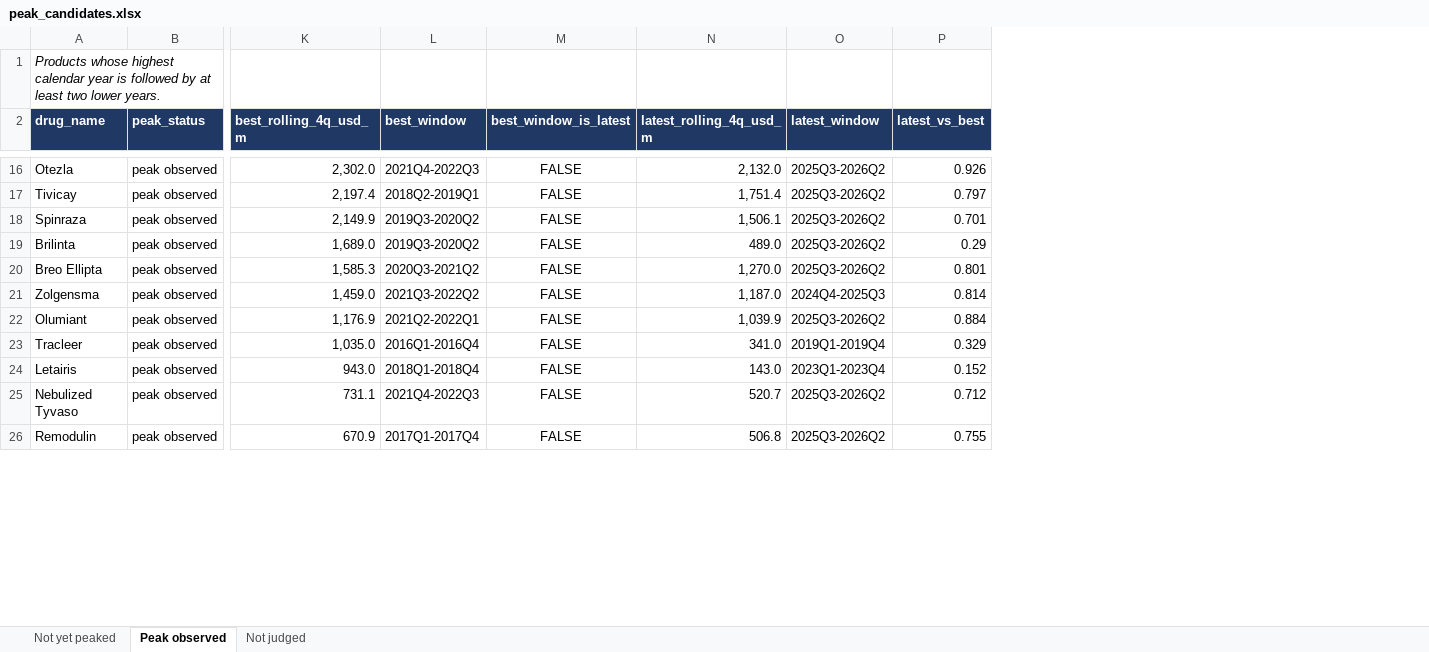
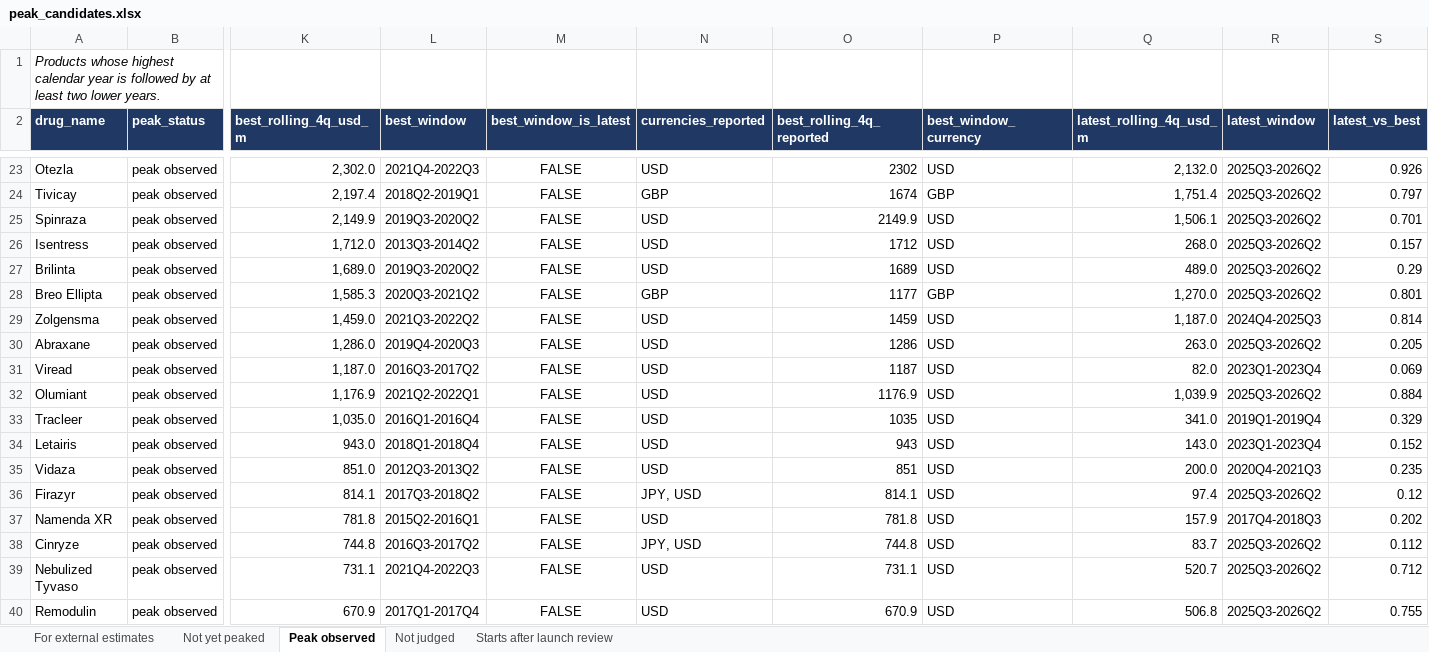
Before and after one commit to shourya0523/pharma-analog-uptake-workbench, an Excel workbook: exports/peak_candidates.xlsx, sheet Peak observed, drawn as a sheet; only a part is shown, gaps mark what is left out; values as stored, in another font and other column widths than the file's, no borders; rows hold the shown columns only; the diff covers the shown part only; the diff names each change by its address in the sheet, - before the commit and + after, or states it on an @@ line.

```diff
--- a/exports/peak_candidates.xlsx (sheet Peak observed)
+++ b/exports/peak_candidates.xlsx (sheet Peak observed)
+sheet tab: For external estimates
+sheet tab: Starts after launch review
+column N (currencies_reported), rows 23-25: USD | GBP | USD; rows 27-29: USD | GBP | USD; rows 32-34: all USD; rows 39-40: USD | USD
+column O (best_rolling_4q_reported), rows 23-25: 2302 | 1674 | 2149.9; rows 27-29: 1689 | 1177 | 1459; rows 32-34: 1176.9 | 1035 | 943; rows 39-40: 731.1 | 670.9
+column P (best_window_currency), rows 23-25: USD | GBP | USD; rows 27-29: USD | GBP | USD; rows 32-34: all USD; rows 39-40: USD | USD
+row 26: Isentress | peak observed | 1,712.0 | 2013Q3-2014Q2 | FALSE | USD | 1712 | USD | 268.0 | 2025Q3-2026Q2 | 0.157
+row 30: Abraxane | peak observed | 1,286.0 | 2019Q4-2020Q3 | FALSE | USD | 1286 | USD | 263.0 | 2025Q3-2026Q2 | 0.205
+row 31: Viread | peak observed | 1,187.0 | 2016Q3-2017Q2 | FALSE | USD | 1187 | USD | 82.0 | 2023Q1-2023Q4 | 0.069
+row 35: Vidaza | peak observed | 851.0 | 2012Q3-2013Q2 | FALSE | USD | 851 | USD | 200.0 | 2020Q4-2021Q3 | 0.235
+row 36: Firazyr | peak observed | 814.1 | 2017Q3-2018Q2 | FALSE | JPY, USD | 814.1 | USD | 97.4 | 2025Q3-2026Q2 | 0.12
+row 37: Namenda XR | peak observed | 781.8 | 2015Q2-2016Q1 | FALSE | USD | 781.8 | USD | 157.9 | 2017Q4-2018Q3 | 0.202
+row 38: Cinryze | peak observed | 744.8 | 2016Q3-2017Q2 | FALSE | JPY, USD | 744.8 | USD | 83.7 | 2025Q3-2026Q2 | 0.112
```
Also changed, not shown: 16 added rows elsewhere in this sheet, sheet Not judged, sheet Not yet peaked, 7 other files.
